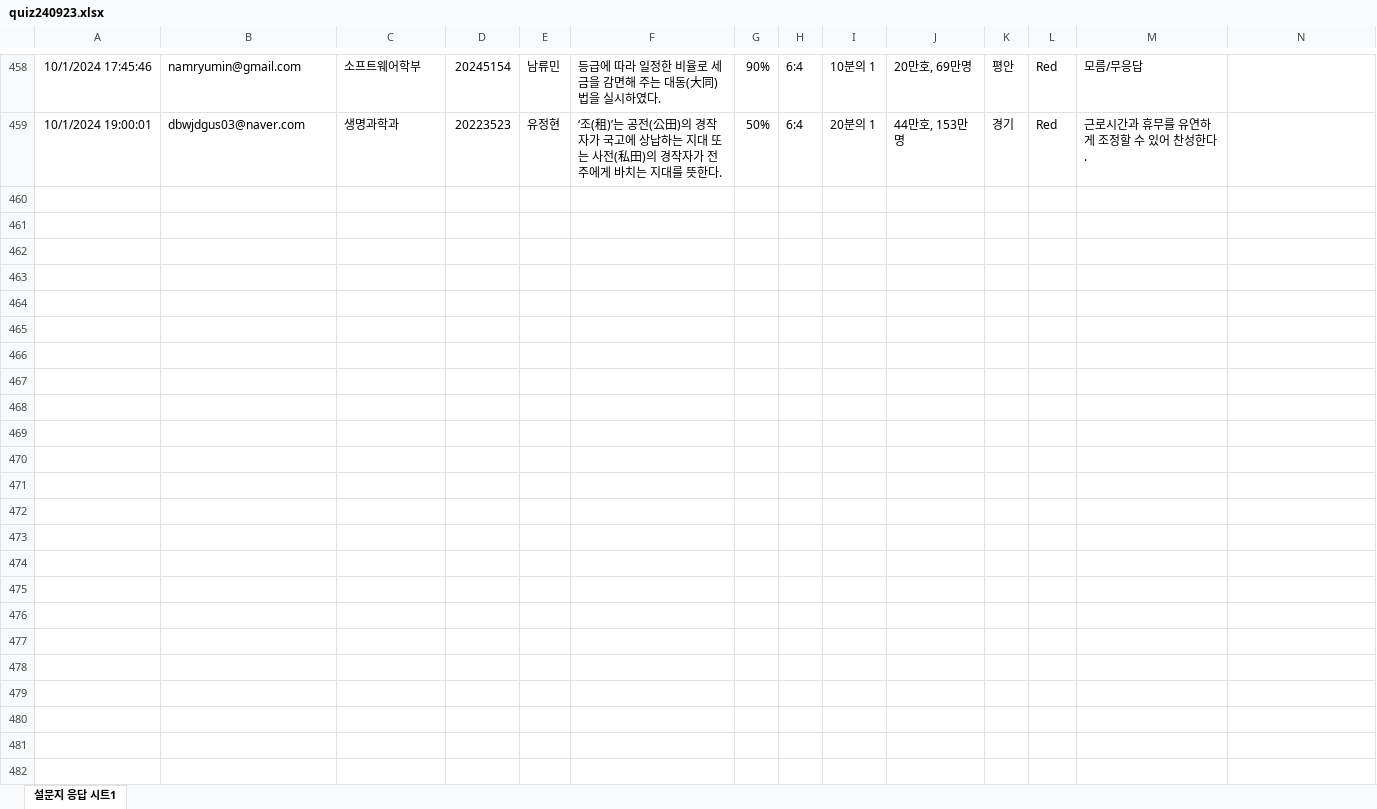
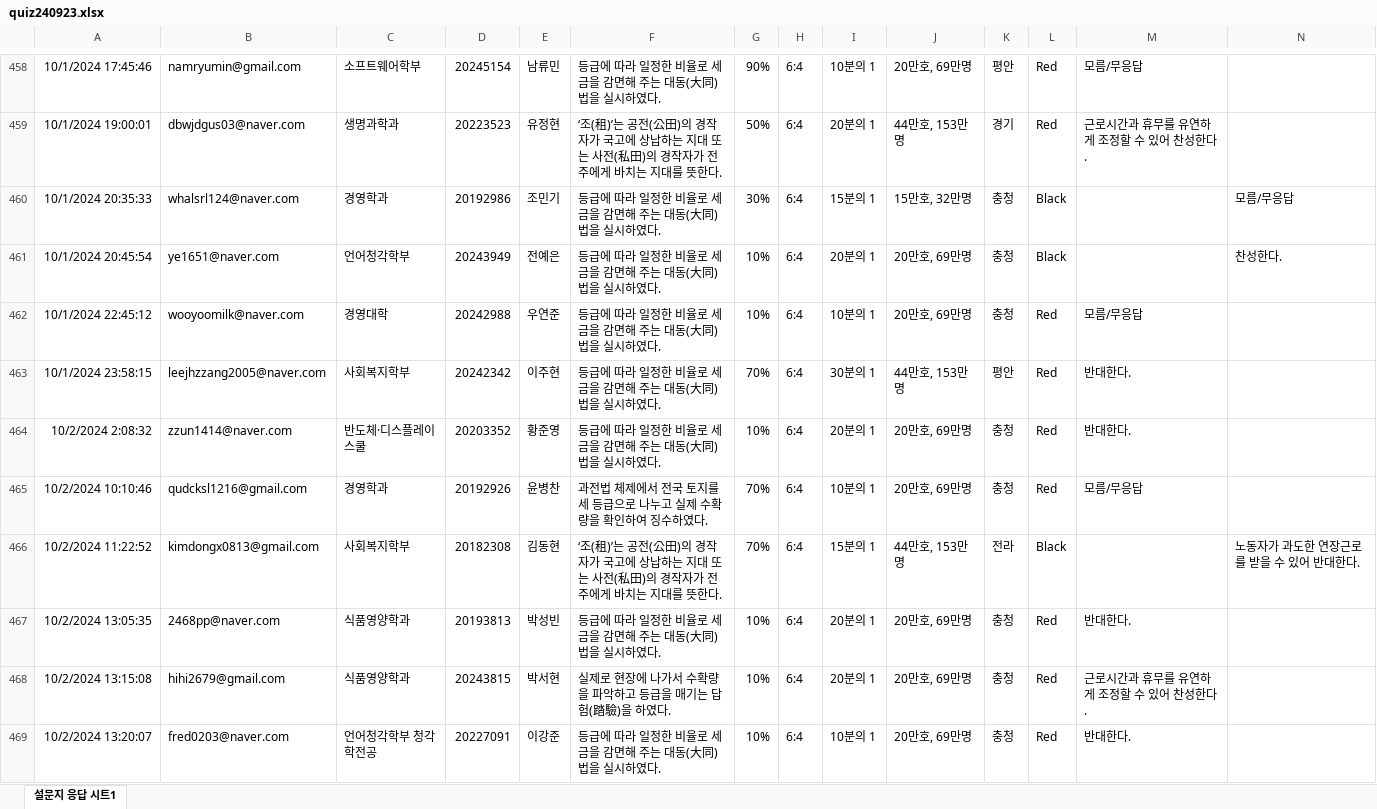
Before and after one commit to kwlee58/class202501, an Excel workbook: R/data/quiz240923.xlsx, sheet 설문지 응답 시트1, drawn as a sheet; only a part is shown, gaps mark what is left out; values as stored, in another font and other column widths than the file's, no borders; table styles not drawn; the diff covers the shown part only; the diff names each change by its address in the sheet, - before the commit and + after, or states it on an @@ line.

```diff
--- a/R/data/quiz240923.xlsx (sheet 설문지 응답 시트1)
+++ b/R/data/quiz240923.xlsx (sheet 설문지 응답 시트1)
+row 460: 10/1/2024 20:35:33 | whalsrl124@naver.com | 경영학과 | 20192986 | 조민기 | 등급에 따라 일정한 비율로 세금을 감면해 주는 대동(大同)법을 실시하였다. | 30% | 6:4 | 15분의 1 | 15만호, 32만명 | 충청 | Black |  | 모름/무응답
+row 461: 10/1/2024 20:45:54 | ye1651@naver.com | 언어청각학부 | 20243949 | 전예은 | 등급에 따라 일정한 비율로 세금을 감면해 주는 대동(大同)법을 실시하였다. | 10% | 6:4 | 20분의 1 | 20만호, 69만명 | 충청 | Black |  | 찬성한다.
+row 462: 10/1/2024 22:45:12 | wooyoomilk@naver.com | 경영대학 | 20242988 | 우연준 | 등급에 따라 일정한 비율로 세금을 감면해 주는 대동(大同)법을 실시하였다. | 10% | 6:4 | 10분의 1 | 20만호, 69만명 | 충청 | Red | 모름/무응답
+row 463: 10/1/2024 23:58:15 | leejhzzang2005@naver.com | 사회복지학부 | 20242342 | 이주현 | 등급에 따라 일정한 비율로 세금을 감면해 주는 대동(大同)법을 실시하였다. | 70% | 6:4 | 30분의 1 | 44만호, 153만명 | 평안 | Red | 반대한다.
+row 464: 10/2/2024 2:08:32 | zzun1414@naver.com | 반도체·디스플레이스쿨 | 20203352 | 황준영 | 등급에 따라 일정한 비율로 세금을 감면해 주는 대동(大同)법을 실시하였다. | 10% | 6:4 | 20분의 1 | 20만호, 69만명 | 충청 | Red | 반대한다.
+row 465: 10/2/2024 10:10:46 | qudcksl1216@gmail.com | 경영학과 | 20192926 | 윤병찬 | 과전법 체제에서 전국 토지를 세 등급으로 나누고 실제 수확량을 확인하여 징수하였다. | 70% | 6:4 | 10분의 1 | 20만호, 69만명 | 충청 | Red | 모름/무응답
+row 466: 10/2/2024 11:22:52 | kimdongx0813@gmail.com | 사회복지학부 | 20182308 | 김동현 | ‘조(租)’는 공전(公田)의 경작자가 국고에 상납하는 지대 또는 사전(私田)의 경작자가 전주에게 바치는 지대를 뜻한다. | 70% | 6:4 | 15분의 1 | 44만호, 153만명 | 전라 | Black |  | 노동자가 과도한 연장근로를 받을 수 있어 반대한다.
+row 467: 10/2/2024 13:05:35 | 2468pp@naver.com | 식품영양학과 | 20193813 | 박성빈 | 등급에 따라 일정한 비율로 세금을 감면해 주는 대동(大同)법을 실시하였다. | 10% | 6:4 | 20분의 1 | 20만호, 69만명 | 충청 | Red | 반대한다.
+row 468: 10/2/2024 13:15:08 | hihi2679@gmail.com | 식품영양학과 | 20243815 | 박서현 | 실제로 현장에 나가서 수확량을 파악하고 등급을 매기는 답험(踏驗)을 하였다. | 10% | 6:4 | 20분의 1 | 20만호, 69만명 | 충청 | Red | 근로시간과 휴무를 유연하게 조정할 수 있어 찬성한다.
+row 469: 10/2/2024 13:20:07 | fred0203@naver.com | 언어청각학부 청각학전공 | 20227091 | 이강준 | 등급에 따라 일정한 비율로 세금을 감면해 주는 대동(大同)법을 실시하였다. | 10% | 6:4 | 10분의 1 | 20만호, 69만명 | 충청 | Red | 반대한다.
```
Also changed, not shown: 12 added rows elsewhere in this sheet, R/data/literacy_240930.xlsx, R/data/literacy_240930_tmp.xlsx, 33 other files.
